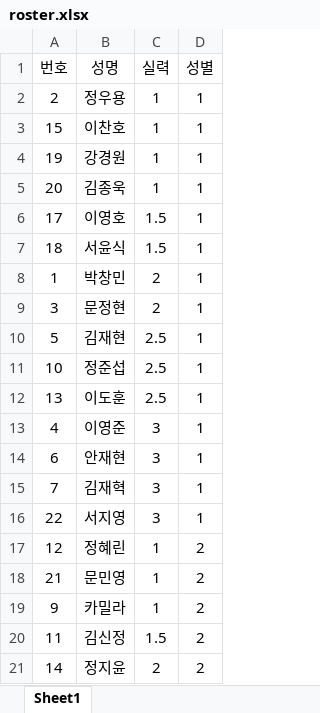
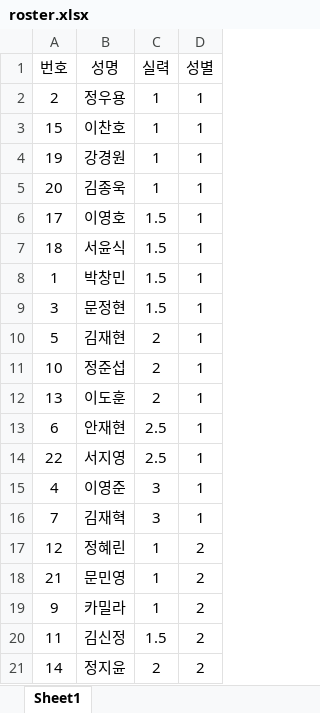
Before and after one commit to jy17347/tennis-matching, an Excel workbook: dataset/roster.xlsx, sheet Sheet1, drawn as a sheet; only a part is shown; values as stored, in another font and other column widths than the file's, no borders; removed rows and columns are numbered as before the commit, all else as after; the diff names each change by its address in the sheet, - before the commit and + after, or states it on an @@ line.

Commit message:
update: balance

```diff
--- a/dataset/roster.xlsx (sheet Sheet1)
+++ b/dataset/roster.xlsx (sheet Sheet1)
-C8:C9 (실력): 2
+C8:C9 (실력): 1.5
-C10:C12 (실력): 2.5
+C10:C12 (실력): 2
+row 13: 6 | 안재현 | 2.5 | 1
+row 14: 22 | 서지영 | 2.5 | 1
-row 14: 6 | 안재현 | 3 | 1
-row 16: 22 | 서지영 | 3 | 1
```
